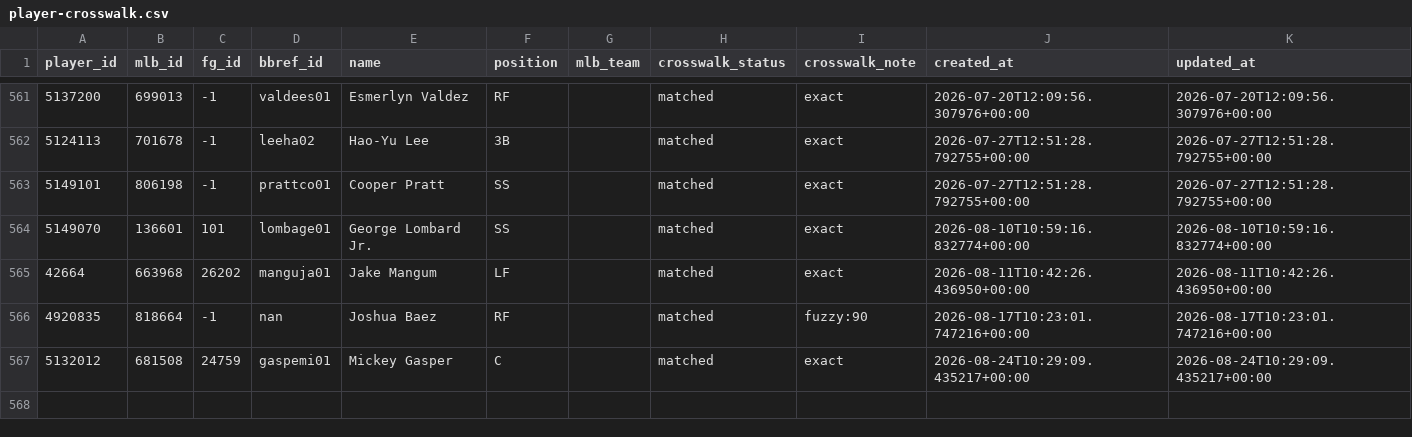
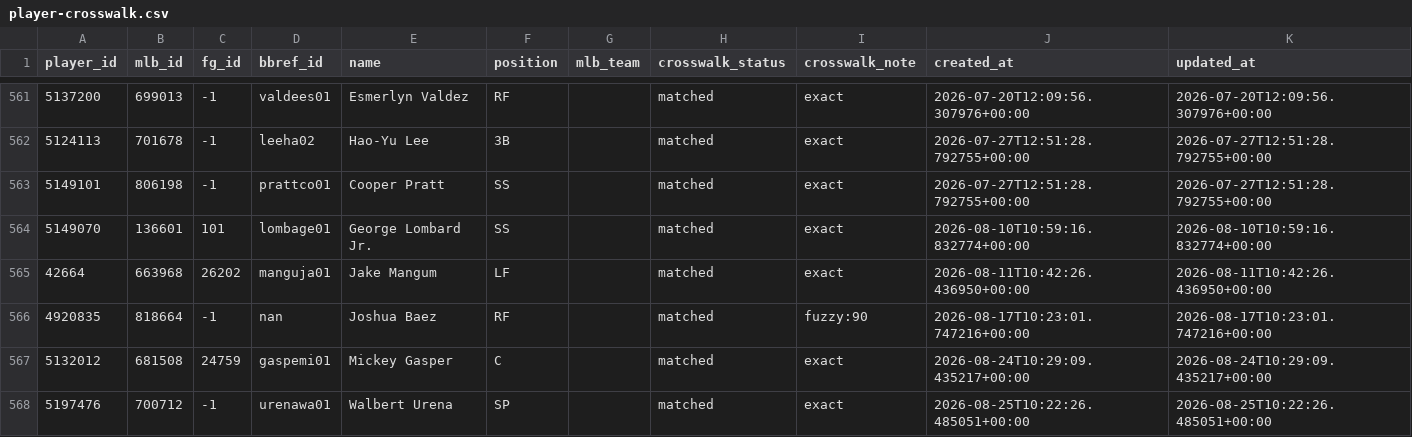
Before and after one commit to nickguarriello/pitch-slap, a CSV file: data/player-crosswalk.csv, drawn as a sheet; only a part is shown, gaps mark what is left out.

```diff
--- a/data/player-crosswalk.csv
+++ b/data/player-crosswalk.csv
@@ -567 +567,2 @@ player_id,mlb_id,fg_id,bbref_id,name,position,mlb_team,crosswalk_status,crosswal
 5132012,681508,24759,gaspemi01,Mickey Gasper,C,,matched,exact,2026-08-24T10:29:09.435217+00:00,2026-08-24T10:29:09.435217+00:00
+5197476,700712,-1,urenawa01,Walbert Urena,SP,,matched,exact,2026-08-25T10:22:26.485051+00:00,2026-08-25T10:22:26.485051+00:00
```
Also changed, not shown: docs/data/matchup.csv, docs/data/roster.csv, 11 other files.
